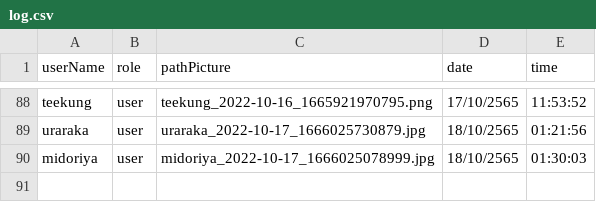
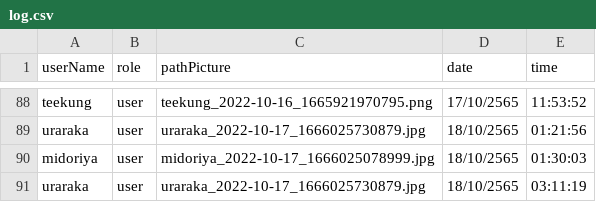
Before and after one commit to Ratchaphon1412/Student-Complaints, a CSV file: database/log.csv, drawn as a sheet; only a part is shown, gaps mark what is left out; the diff names each change by its address in the sheet, - before the commit and + after, or states it on an @@ line.

Commit message:
merg post

```diff
--- a/database/log.csv
+++ b/database/log.csv
+row 91: uraraka | user | uraraka_2022-10-17_1666025730879.jpg | 18/10/2565 | 03:11:19
```
